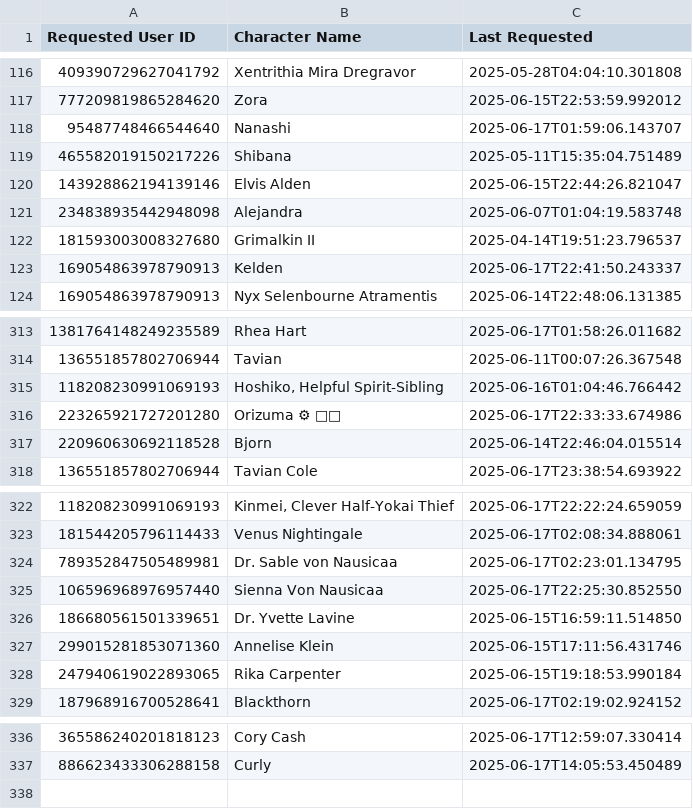
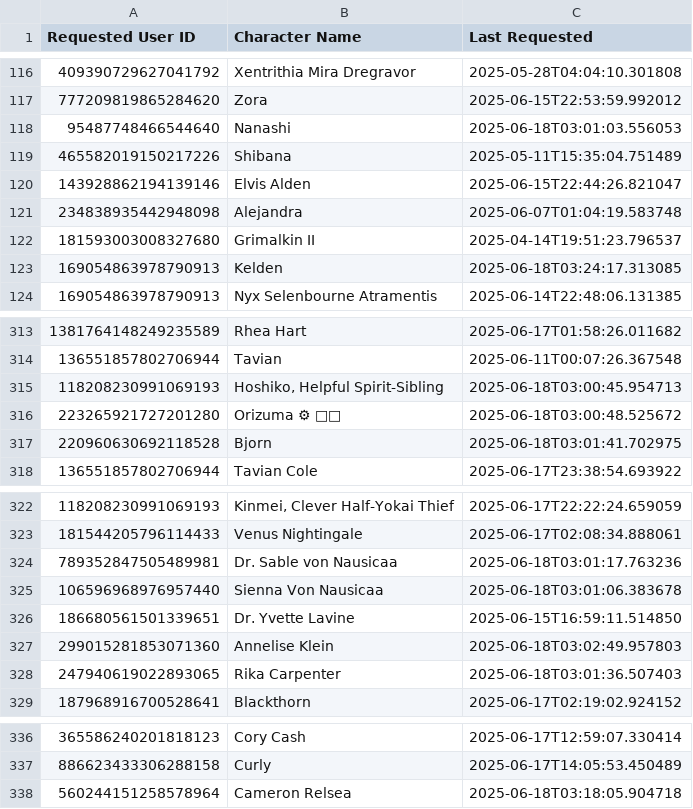
Before and after one commit to jrlol3/Megu-CSV-JSON-Storage, a CSV file: profile/signup-dates.csv, drawn as a sheet; only a part is shown, gaps mark what is left out; the diff covers the shown part only.

Commit message:
Update profile/signup-dates.csv

```diff
--- a/profile/signup-dates.csv
+++ b/profile/signup-dates.csv
@@ -117,3 +117,3 @@ Requested User ID,Character Name,Last Requested
 777209819865284620,Zora,2025-06-15T22:53:59.992012
-95487748466544640,Nanashi,2025-06-17T01:59:06.143707
+95487748466544640,Nanashi,2025-06-18T03:01:03.556053
 465582019150217226,Shibana,2025-05-11T15:35:04.751489
@@ -122,3 +122,3 @@ Requested User ID,Character Name,Last Requested
 181593003008327680,Grimalkin II,2025-04-14T19:51:23.796537
-169054863978790913,Kelden,2025-06-17T22:41:50.243337
+169054863978790913,Kelden,2025-06-18T03:24:17.313085
 169054863978790913,Nyx Selenbourne Atramentis,2025-06-14T22:48:06.131385
@@ -314,5 +314,5 @@ Requested User ID,Character Name,Last Requested
 136551857802706944,Tavian,2025-06-11T00:07:26.367548
-118208230991069193,"Hoshiko, Helpful Spirit-Sibling",2025-06-16T01:04:46.766442
-223265921727201280,Orizuma ⚙ 🏹💢,2025-06-17T22:33:33.674986
-220960630692118528,Bjorn,2025-06-14T22:46:04.015514
+118208230991069193,"Hoshiko, Helpful Spirit-Sibling",2025-06-18T03:00:45.954713
+223265921727201280,Orizuma ⚙ 🏹💢,2025-06-18T03:00:48.525672
+220960630692118528,Bjorn,2025-06-18T03:01:41.702975
 136551857802706944,Tavian Cole,2025-06-17T23:38:54.693922
@@ -323,7 +323,7 @@ Requested User ID,Character Name,Last Requested
 181544205796114433,Venus Nightingale,2025-06-17T02:08:34.888061
-789352847505489981,Dr. Sable von Nausicaa,2025-06-17T02:23:01.134795
-106596968976957440,Sienna Von Nausicaa,2025-06-17T22:25:30.852550
+789352847505489981,Dr. Sable von Nausicaa,2025-06-18T03:01:17.763236
+106596968976957440,Sienna Von Nausicaa,2025-06-18T03:01:06.383678
 186680561501339651,Dr. Yvette Lavine,2025-06-15T16:59:11.514850
-299015281853071360,Annelise Klein,2025-06-15T17:11:56.431746
-247940619022893065,Rika Carpenter,2025-06-15T19:18:53.990184
+299015281853071360,Annelise Klein,2025-06-18T03:02:49.957803
+247940619022893065,Rika Carpenter,2025-06-18T03:01:36.507403
 187968916700528641,Blackthorn,2025-06-17T02:19:02.924152
@@ -337 +337,2 @@ Requested User ID,Character Name,Last Requested
 886623433306288158,Curly,2025-06-17T14:05:53.450489
+560244151258578964,Cameron Relsea,2025-06-18T03:18:05.904718
```
Also changed, not shown: 7 edited cells elsewhere in this file.
